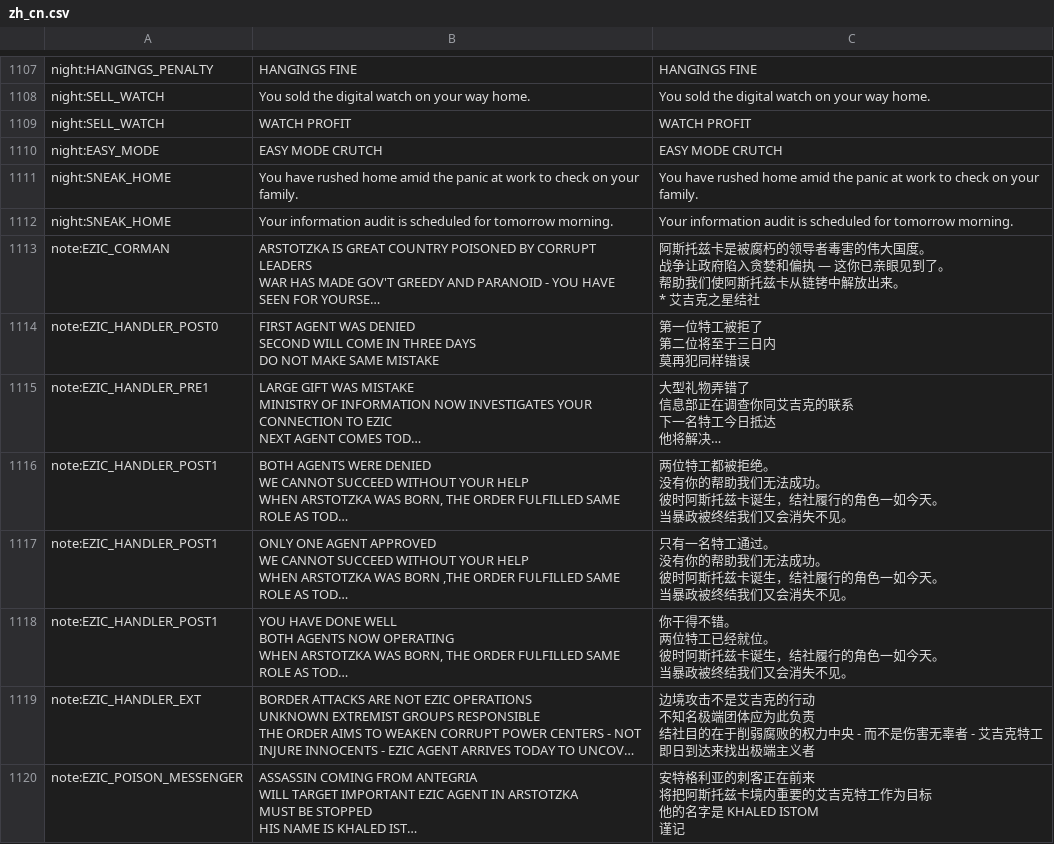
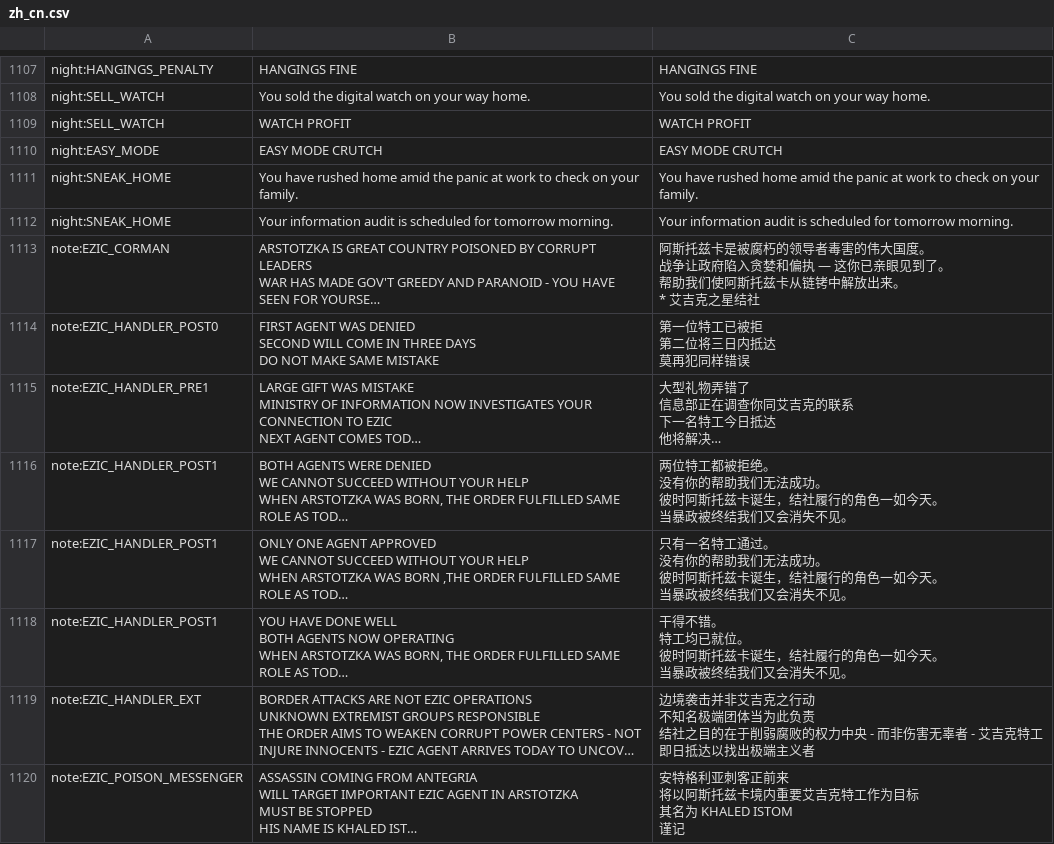
Before and after one commit to WhiteGemLoc/PPLoc, a CSV file: zh_cn.csv, drawn as a sheet; only a part is shown, gaps mark what is left out; long unchanged cells end in …; ↵ is a line break in a cell; the diff covers the shown part only; the diff names each change by its address in the sheet, - before the commit and + after, or states it on an @@ line.

Commit message:
Updates f4b9f562-c391-4bde-ba98-92879fe5f502

```diff
--- a/zh_cn.csv
+++ b/zh_cn.csv
-C1114: 第一位特工被拒了 ↵ 第二位将至于三日内 ↵ 莫再犯同样错误
+C1114: 第一位特工已被拒 ↵ 第二位将三日内抵达 ↵ 莫再犯同样错误
-C1118: 你干得不错。 ↵ 两位特工已经就位。…
+C1118: 干得不错。 ↵ 特工均已就位。…
-C1119: 边境攻击不是艾吉克的行动 ↵ 不知名极端团体应为此负责 ↵ 结社目的在于削弱腐败的权力中央 - 而不是伤害无辜者 - 艾吉克特工即日到达来找出极端…
+C1119: 边境袭击并非艾吉克之行动 ↵ 不知名极端团体当为此负责 ↵ 结社之目的在于削弱腐败的权力中央 - 而非伤害无辜者 - 艾吉克特工即日抵达以找出极端…
-C1120: …特格利亚的刺客正在前来 ↵ 将把阿斯托兹卡境内重要的艾吉克特工作为目标 ↵ 他的名字是 KHALED ISTOM ↵ 谨…
+C1120: …特格利亚刺客正前来 ↵ 将以阿斯托兹卡境内重要艾吉克特工作为目标 ↵ 其名为 KHALED ISTOM ↵ 谨…
```
Also changed, not shown: 4 edited cells elsewhere in this file.
